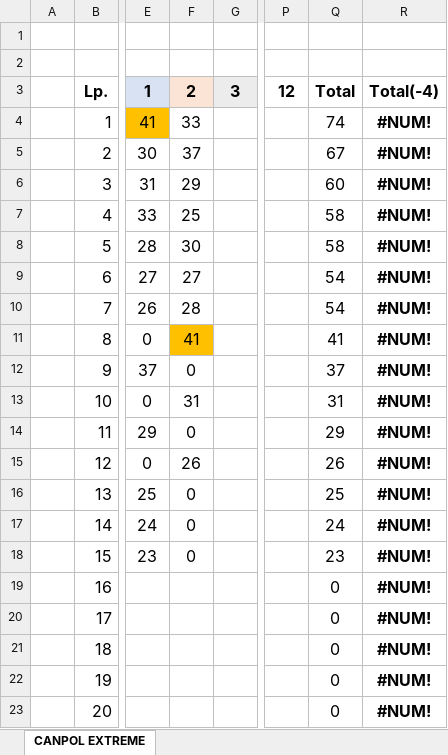
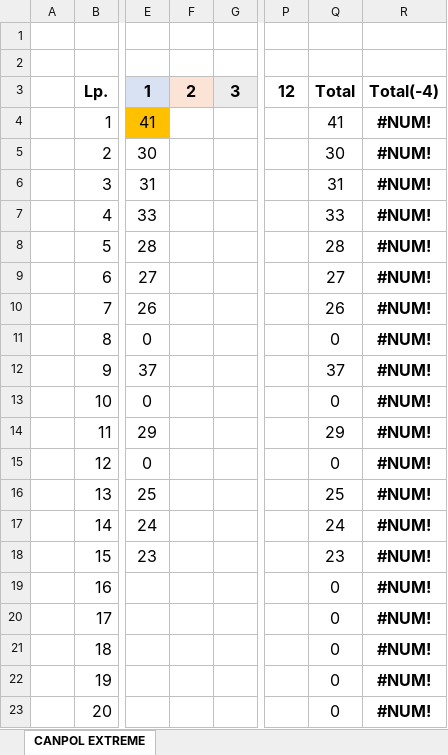
Before and after one commit to canpolextreme/wyniki, an Excel workbook: wyniki/wyniki.xlsx, sheet CANPOL EXTREME, drawn as a sheet; only a part is shown, gaps mark what is left out; values as stored, in another font and other column widths than the file's, no borders; the diff names each change by its address in the sheet, - before the commit and + after, or states it on an @@ line.

Commit message:
Wyniki: nowy plik (damnz)

```diff
--- a/wyniki/wyniki.xlsx (sheet CANPOL EXTREME)
+++ b/wyniki/wyniki.xlsx (sheet CANPOL EXTREME)
-F4: 33
+F4: (empty)
-Q4: 74
+Q4: 41
-F5: 37
+F5: (empty)
-Q5: 67
+Q5: 30
-F6: 29
+F6: (empty)
-Q6: 60
+Q6: 31
-F7: 25
+F7: (empty)
-Q7: 58
+Q7: 33
-F8: 30
+F8: (empty)
-Q8: 58
+Q8: 28
-F9: 27
+F9: (empty)
-Q9: 54
+Q9: 27
-F10: 28
+F10: (empty)
-Q10: 54
+Q10: 26
-F11: 41
+F11: (empty)
-F11 fill: #FFC000
+F11 fill: none
-Q11: 41
+Q11: 0
-F12: 0
+F12: (empty)
-F13: 31
+F13: (empty)
-Q13: 31
+Q13: 0
-F14: 0
+F14: (empty)
-F15: 26
+F15: (empty)
-Q15: 26
+Q15: 0
-F16:F18: 0
+F16:F18: (empty)
```
